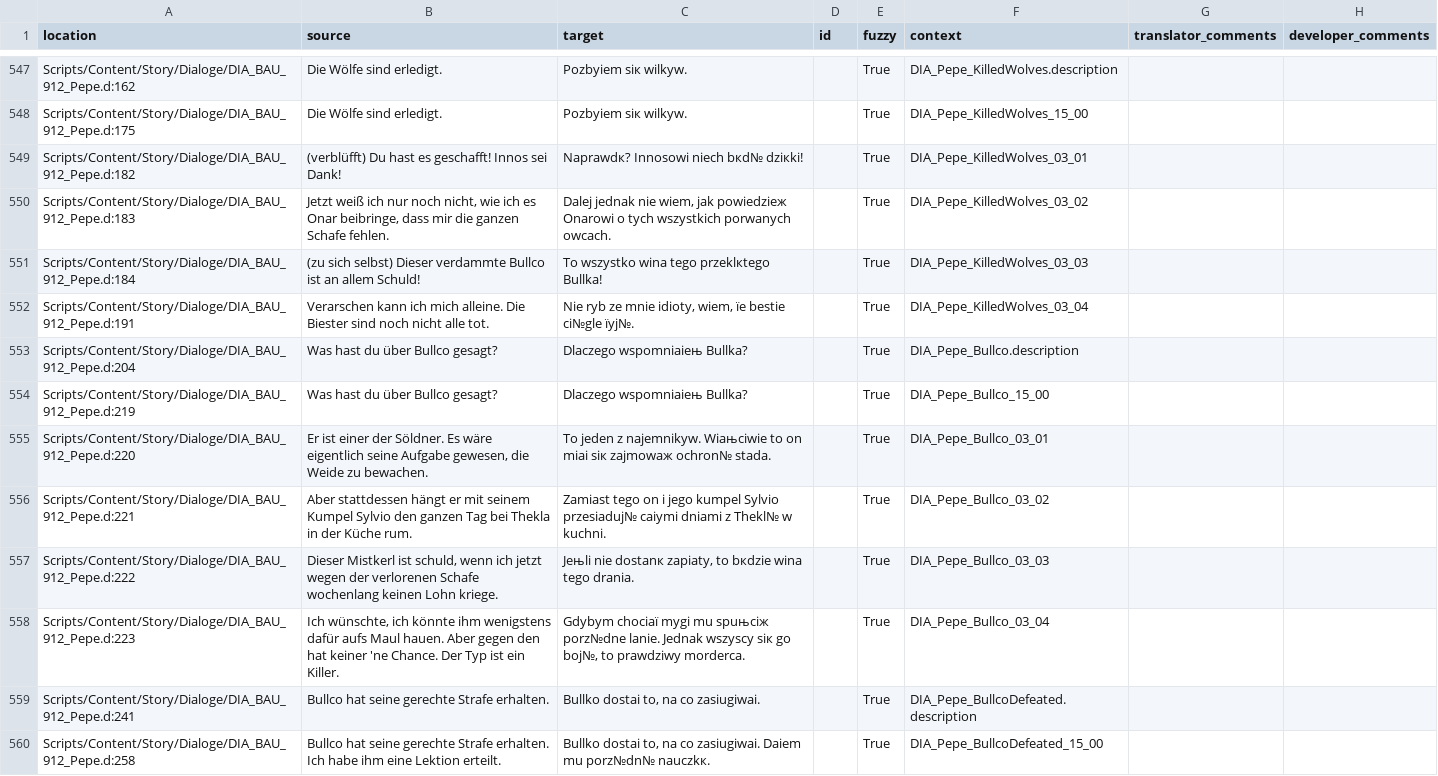
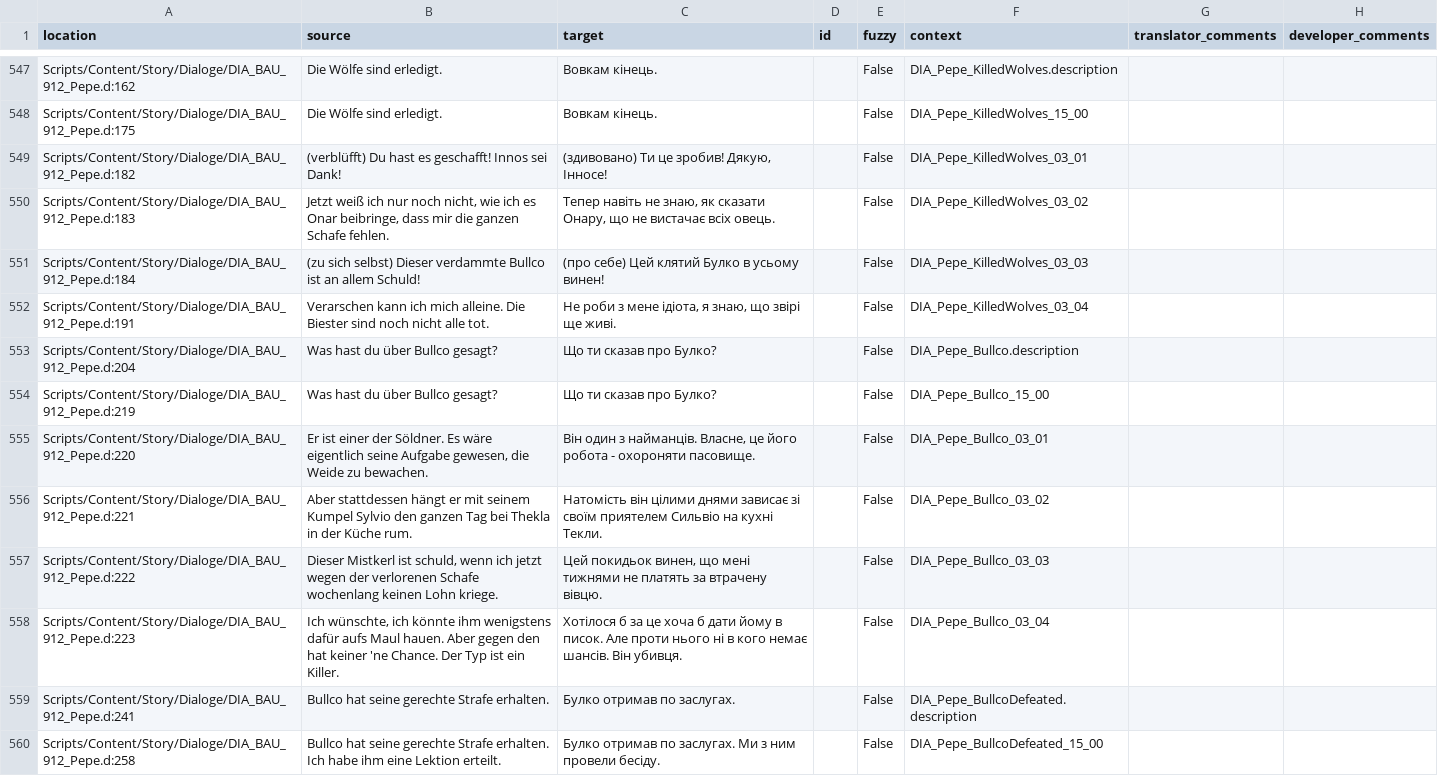
Before and after one commit to auronen/Gothic-2-localization, a CSV file: .translations/uk/Dia_BAU.csv, drawn as a sheet; only a part is shown, gaps mark what is left out; the diff covers the shown part only; the diff names each change by its address in the sheet, - before the commit and + after, or states it on an @@ line.

```diff
--- a/.translations/uk/Dia_BAU.csv
+++ b/.translations/uk/Dia_BAU.csv
-C547:C548 (target): Pozbyіem siк wilkуw.
+C547:C548 (target): Вовкам кінець.
-E547:E560 (fuzzy): True
+E547:E560 (fuzzy): False
-C549 (target): Naprawdк? Innosowi niech bкd№ dziкki!
+C549 (target): (здивовано) Ти це зробив! Дякую, Інносе!
-C550 (target): Dalej jednak nie wiem, jak powiedzieж Onarowi o tych wszystkich porwanych owcach.
+C550 (target): Тепер навіть не знаю, як сказати Онару, що не вистачає всіх овець.
-C551 (target): To wszystko wina tego przeklкtego Bullka!
+C551 (target): (про себе) Цей клятий Булко в усьому винен!
-C552 (target): Nie rуb ze mnie idioty, wiem, їe bestie ci№gle їyj№.
+C552 (target): Не роби з мене ідіота, я знаю, що звірі ще живі.
-C553:C554 (target): Dlaczego wspomniaіeњ Bullka?
+C553:C554 (target): Що ти сказав про Булко?
-C555 (target): To jeden z najemnikуw. Wіaњciwie to on miaі siк zajmowaж ochron№ stada.
+C555 (target): Він один з найманців. Власне, це його робота - охороняти пасовище.
-C556 (target): Zamiast tego on i jego kumpel Sylvio przesiaduj№ caіymi dniami z Thekl№ w kuchni.
+C556 (target): Натомість він цілими днями зависає зі своїм приятелем Сильвіо на кухні Текли.
-C557 (target): Jeњli nie dostanк zapіaty, to bкdzie wina tego drania.
+C557 (target): Цей покидьок винен, що мені тижнями не платять за втрачену вівцю.
-C558 (target): Gdybym chociaї mуgі mu spuњciж porz№dne lanie. Jednak wszyscy siк go boj№, to prawdziwy morderca.
+C558 (target): Хотілося б за це хоча б дати йому в писок. Але проти нього ні в кого немає шансів. Він убивця.
-C559 (target): Bullko dostaі to, na co zasіugiwaі.
+C559 (target): Булко отримав по заслугах.
-C560 (target): Bullko dostaі to, na co zasіugiwaі. Daіem mu porz№dn№ nauczkк.
+C560 (target): Булко отримав по заслугах. Ми з ним провели бесіду.
```
Also changed, not shown: 78 edited cells elsewhere in this file.
